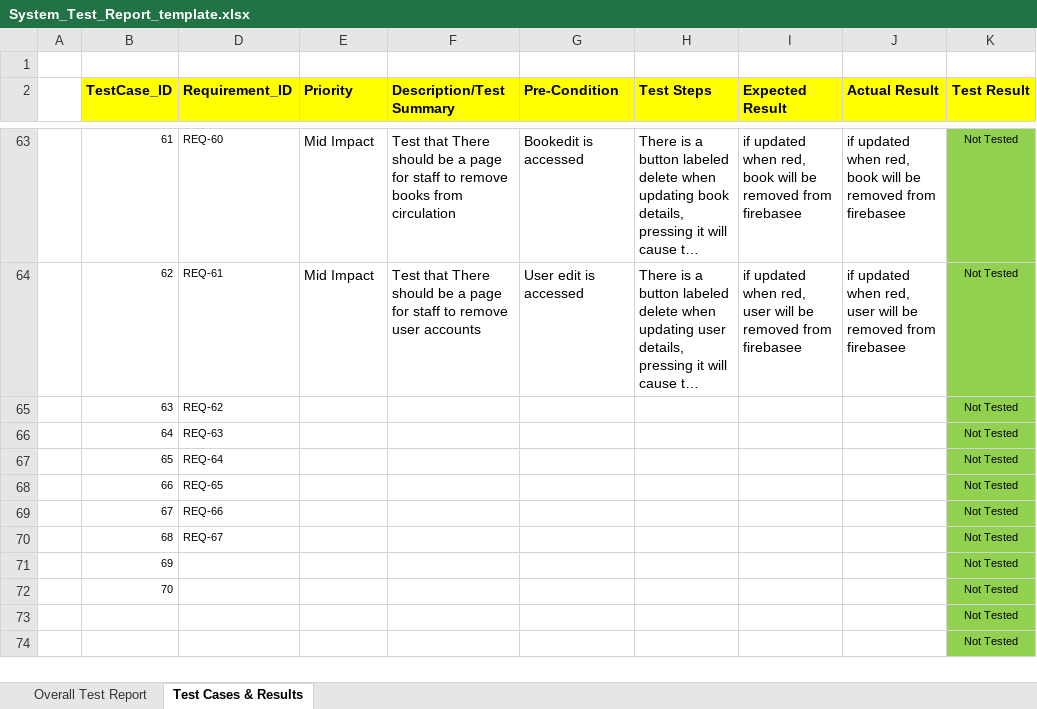
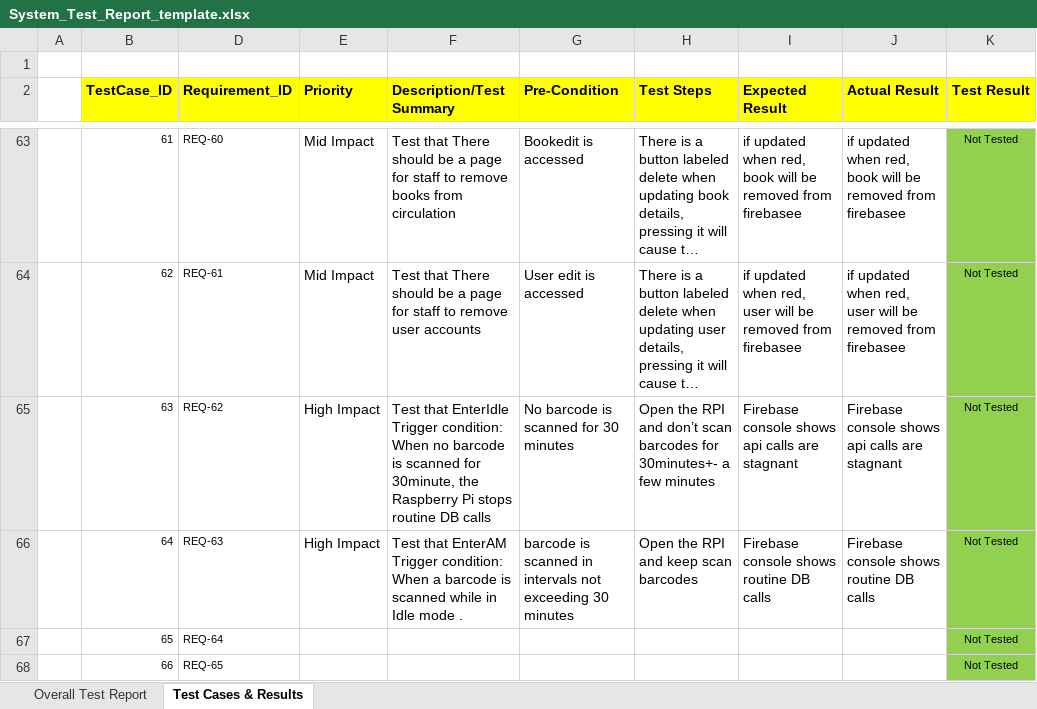
Before and after one commit to ET0735-DevOps-AIoT-AY2520/DCPE_2A_21_GroupA, an Excel workbook: docs/System_Test_Report_template.xlsx, sheet Test Cases & Results, drawn as a sheet; only a part is shown, gaps mark what is left out; the shorter side is filled out with more unchanged rows; long unchanged cells end in …; values as stored, in another font and other column widths than the file's, no borders; conditional formats not drawn; the diff names each change by its address in the sheet, - before the commit and + after, or states it on an @@ line.

Commit message:
Added System test cases REQ62-63

```diff
--- a/docs/System_Test_Report_template.xlsx (sheet Test Cases & Results)
+++ b/docs/System_Test_Report_template.xlsx (sheet Test Cases & Results)
-E65:E66 (Priority): (empty)
+E65:E66 (Priority): High Impact
-F65 (Description/Test Summary): (empty)
+F65 (Description/Test Summary): Test that EnterIdle Trigger condition: When no barcode is scanned for 30minute, the Raspberry Pi stops routine DB calls
-G65 (Pre-Condition): (empty)
+G65 (Pre-Condition): No barcode is scanned for 30 minutes
-H65 (Test Steps): (empty)
+H65 (Test Steps): Open the RPI and don’t scan barcodes for 30minutes+- a few minutes
-I65 (Expected Result): (empty)
+I65 (Expected Result): Firebase console shows api calls are stagnant
-J65 (Actual Result): (empty)
+J65 (Actual Result): Firebase console shows api calls are stagnant
-F66 (Description/Test Summary): (empty)
+F66 (Description/Test Summary): Test that EnterAM Trigger condition: When a barcode is scanned while in Idle mode .
-G66 (Pre-Condition): (empty)
+G66 (Pre-Condition): barcode is scanned in intervals not exceeding 30 minutes
-H66 (Test Steps): (empty)
+H66 (Test Steps): Open the RPI and keep scan barcodes
-I66 (Expected Result): (empty)
+I66 (Expected Result): Firebase console shows routine DB calls
-J66 (Actual Result): (empty)
+J66 (Actual Result): Firebase console shows routine DB calls
```
